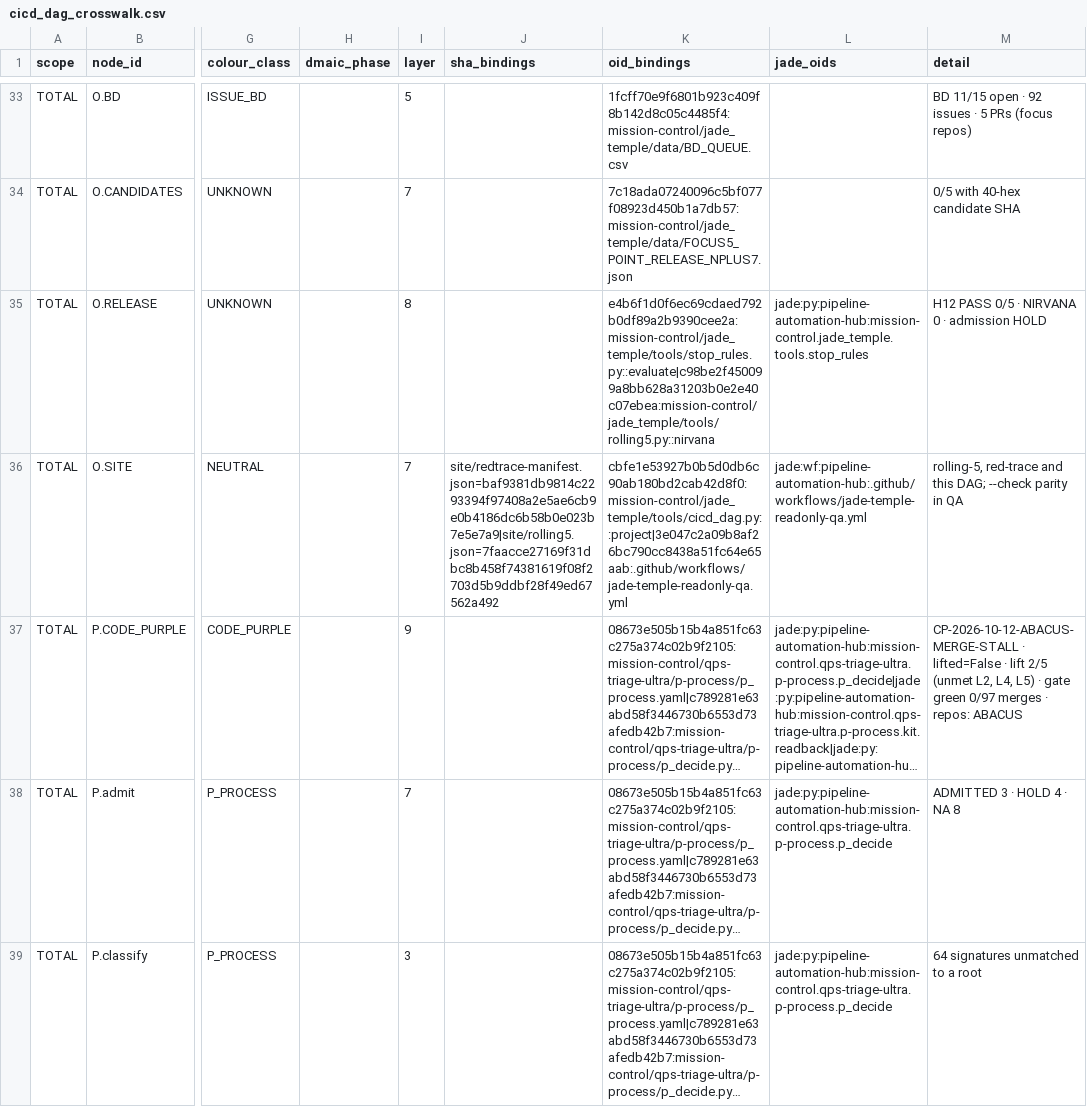
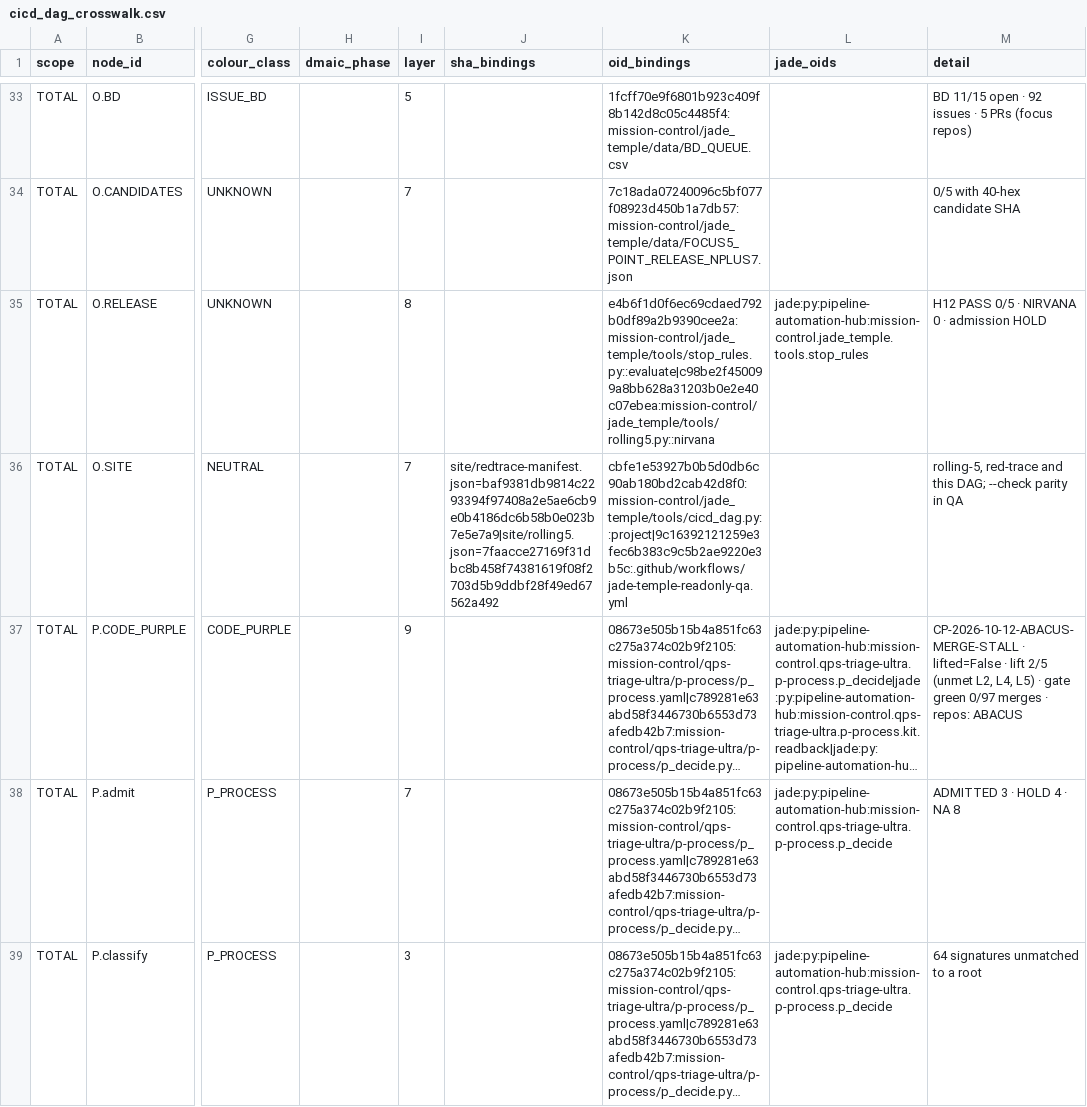
Before and after one commit to GBOGEB/pipeline-automation-hub, a CSV file: mission-control/jade_temple/site/cicd_dag_crosswalk.csv, drawn as a sheet; only a part is shown, gaps mark what is left out; long unchanged cells end in …; the diff covers the shown part only; the diff names each change by its address in the sheet, - before the commit and + after, or states it on an @@ line.

```diff
--- a/mission-control/jade_temple/site/cicd_dag_crosswalk.csv
+++ b/mission-control/jade_temple/site/cicd_dag_crosswalk.csv
-K36 (oid_bindings): cbfe1e53927b0b5d0db6c90ab180bd2cab42d8f0:mission-control/jade_temple/tools/cicd_dag.py::project|3e047c2a09b8af26bc790cc8438a51fc64e65aab:.github/workflows/jade-temple-readonly-qa.yml
+K36 (oid_bindings): cbfe1e53927b0b5d0db6c90ab180bd2cab42d8f0:mission-control/jade_temple/tools/cicd_dag.py::project|9c16392121259e3fec6b383c9c5b2ae9220e3b5c:.github/workflows/jade-temple-readonly-qa.yml
-L36 (jade_oids): jade:wf:pipeline-automation-hub:.github/workflows/jade-temple-readonly-qa.yml
+L36 (jade_oids): (empty)
```
Also changed, not shown: 2 edited cells elsewhere in this file, 4 other files.
